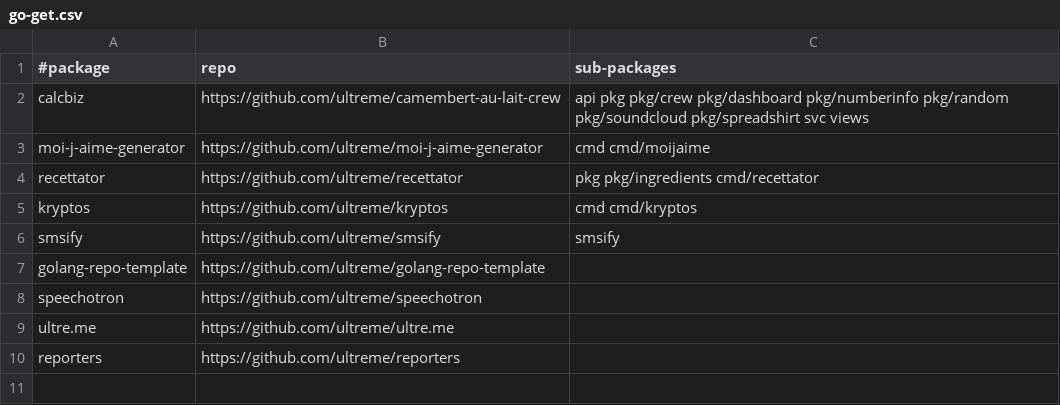
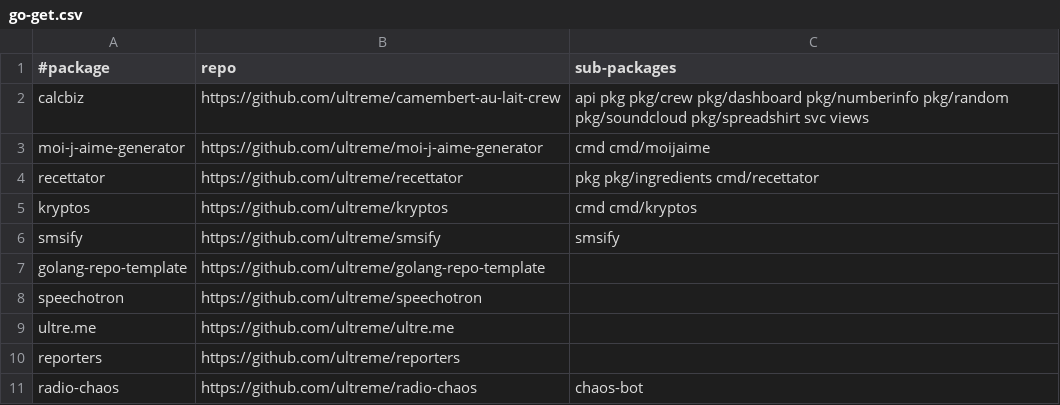
Before and after one commit to ultreme/ultre.me, a CSV file: go-get.csv, drawn as a sheet.

Commit message:
feat: add radio-chaos go package

```diff
--- a/go-get.csv
+++ b/go-get.csv
@@ -10 +10,2 @@ ultre.me,             https://github.com/ultreme/ultre.me,
 reporters,            https://github.com/ultreme/reporters,
+radio-chaos,          https://github.com/ultreme/radio-chaos,            chaos-bot
```
